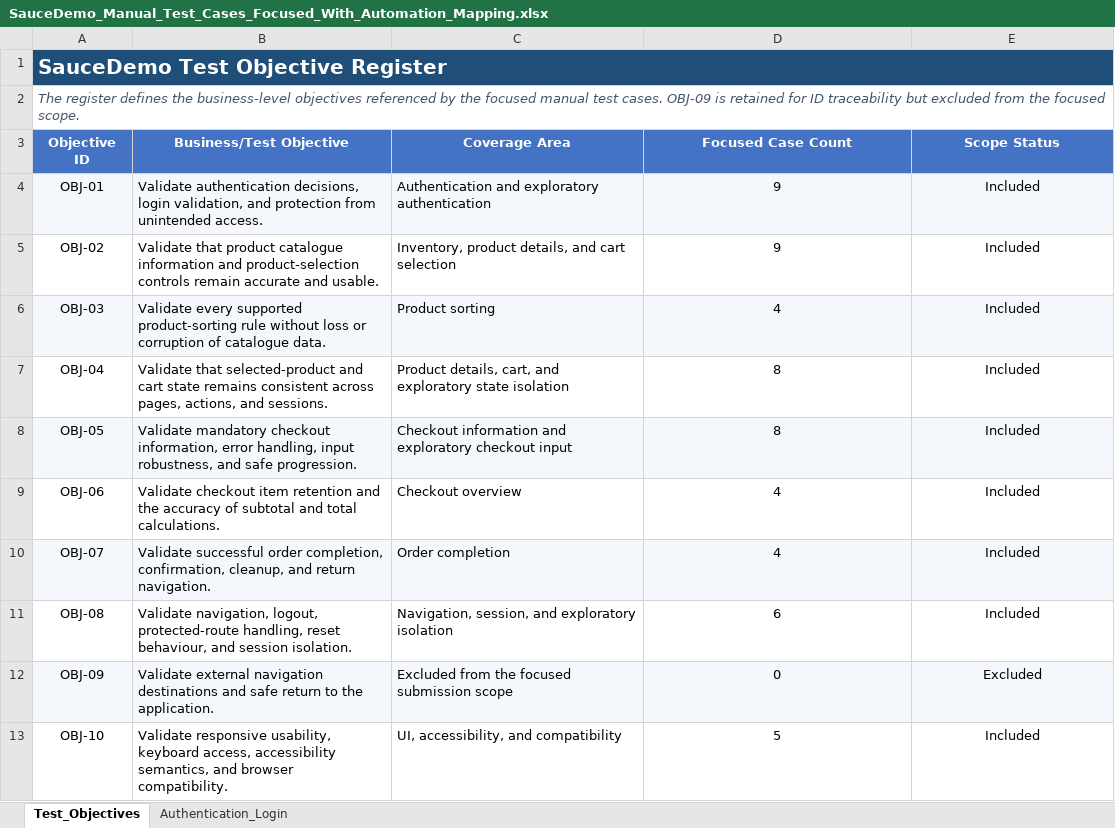
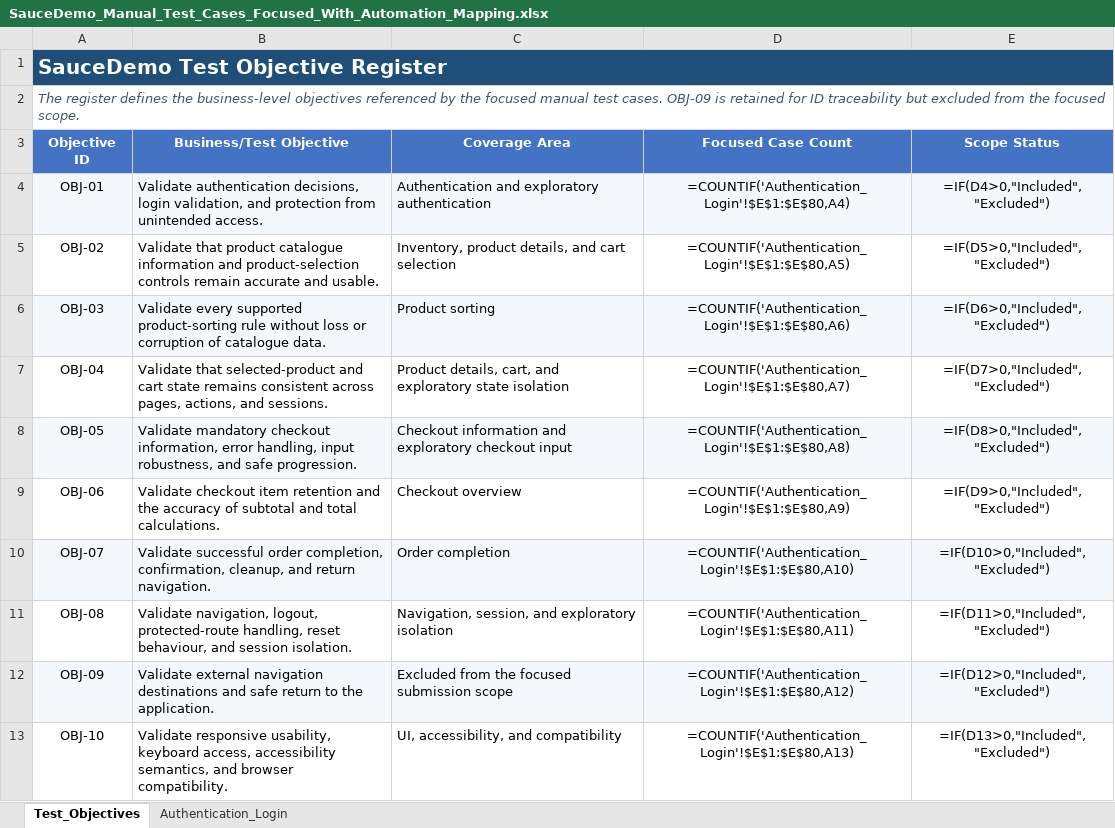
Before and after one commit to AbhishekLohra02/Playwright-Web-UI-Automation-Framework, an Excel workbook: SauceDemo_Manual_Test_Cases_Focused_With_Automation_Mapping.xlsx, sheet Test_Objectives, drawn as a sheet; values as stored, in another font and other column widths than the file's, no borders; formulas without a stored value are shown as written; the diff names each change by its address in the sheet, - before the commit and + after, or states it on an @@ line.

Commit message:
Add idle session expiration manual test

```diff
--- a/SauceDemo_Manual_Test_Cases_Focused_With_Automation_Mapping.xlsx (sheet Test_Objectives)
+++ b/SauceDemo_Manual_Test_Cases_Focused_With_Automation_Mapping.xlsx (sheet Test_Objectives)
-D4 (Focused Case Count): 9
+D4 (Focused Case Count): =COUNTIF('Authentication_Login'!$E$1:$E$80,A4)
-E4 (Scope Status): Included
+E4 (Scope Status): =IF(D4>0,"Included","Excluded")
-D5 (Focused Case Count): 9
+D5 (Focused Case Count): =COUNTIF('Authentication_Login'!$E$1:$E$80,A5)
-E5 (Scope Status): Included
+E5 (Scope Status): =IF(D5>0,"Included","Excluded")
-D6 (Focused Case Count): 4
+D6 (Focused Case Count): =COUNTIF('Authentication_Login'!$E$1:$E$80,A6)
-E6 (Scope Status): Included
+E6 (Scope Status): =IF(D6>0,"Included","Excluded")
-D7 (Focused Case Count): 8
+D7 (Focused Case Count): =COUNTIF('Authentication_Login'!$E$1:$E$80,A7)
-E7 (Scope Status): Included
+E7 (Scope Status): =IF(D7>0,"Included","Excluded")
-D8 (Focused Case Count): 8
+D8 (Focused Case Count): =COUNTIF('Authentication_Login'!$E$1:$E$80,A8)
-E8 (Scope Status): Included
+E8 (Scope Status): =IF(D8>0,"Included","Excluded")
-D9 (Focused Case Count): 4
+D9 (Focused Case Count): =COUNTIF('Authentication_Login'!$E$1:$E$80,A9)
-E9 (Scope Status): Included
+E9 (Scope Status): =IF(D9>0,"Included","Excluded")
-D10 (Focused Case Count): 4
+D10 (Focused Case Count): =COUNTIF('Authentication_Login'!$E$1:$E$80,A10)
-E10 (Scope Status): Included
+E10 (Scope Status): =IF(D10>0,"Included","Excluded")
-D11 (Focused Case Count): 6
+D11 (Focused Case Count): =COUNTIF('Authentication_Login'!$E$1:$E$80,A11)
-E11 (Scope Status): Included
+E11 (Scope Status): =IF(D11>0,"Included","Excluded")
-D12 (Focused Case Count): 0
+D12 (Focused Case Count): =COUNTIF('Authentication_Login'!$E$1:$E$80,A12)
-E12 (Scope Status): Excluded
+E12 (Scope Status): =IF(D12>0,"Included","Excluded")
-D13 (Focused Case Count): 5
+D13 (Focused Case Count): =COUNTIF('Authentication_Login'!$E$1:$E$80,A13)
-E13 (Scope Status): Included
+E13 (Scope Status): =IF(D13>0,"Included","Excluded")
```
Also changed, not shown: sheet Authentication_Login.
